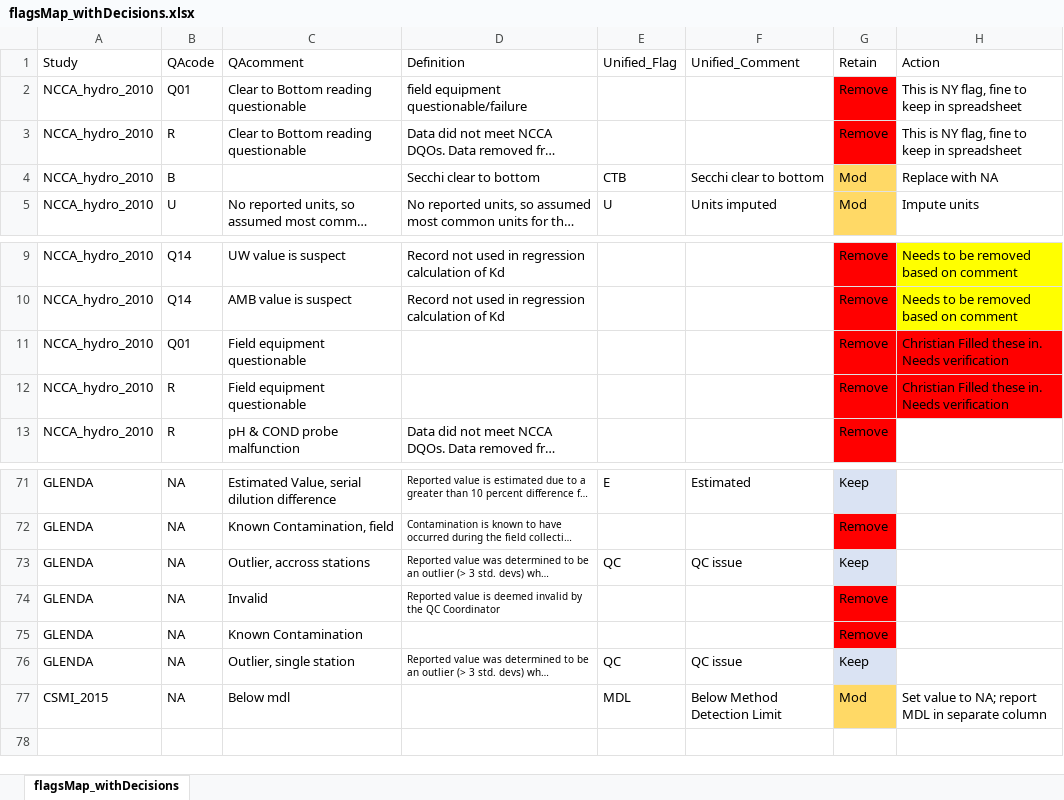
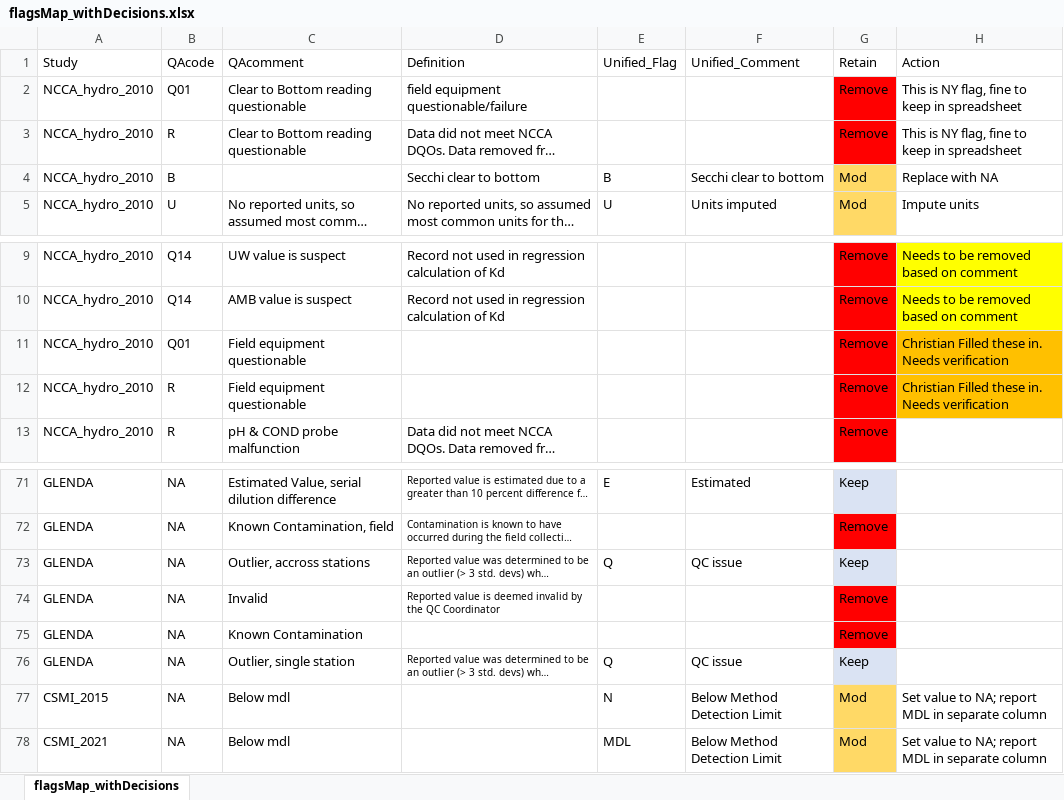
Before and after one commit to kvitense/GL_Data, an Excel workbook: Meta/flagsMap_withDecisions.xlsx, sheet flagsMap_withDecisions, drawn as a sheet; only a part is shown, gaps mark what is left out; long unchanged cells end in …; values as stored, in another font and other column widths than the file's, no borders; the diff covers the shown part only; the diff names each change by its address in the sheet, - before the commit and + after, or states it on an @@ line.

Commit message:
Updated to single letter codes and added MDL for CSMI2021

```diff
--- a/Meta/flagsMap_withDecisions.xlsx (sheet flagsMap_withDecisions)
+++ b/Meta/flagsMap_withDecisions.xlsx (sheet flagsMap_withDecisions)
-E4 (Unified_Flag): CTB
+E4 (Unified_Flag): B
-H11:H12 fill: #FF0000
+H11:H12 fill: #FFC000
-E73 (Unified_Flag): QC
+E73 (Unified_Flag): Q
-E76 (Unified_Flag): QC
+E76 (Unified_Flag): Q
-E77 (Unified_Flag): MDL
+E77 (Unified_Flag): N
+row 78: CSMI_2021 | NA | Below mdl |  | MDL | Below Method Detection Limit | Mod | Set value to NA; report MDL in separate column
```
Also changed, not shown: 34 edited cells elsewhere in this sheet.
